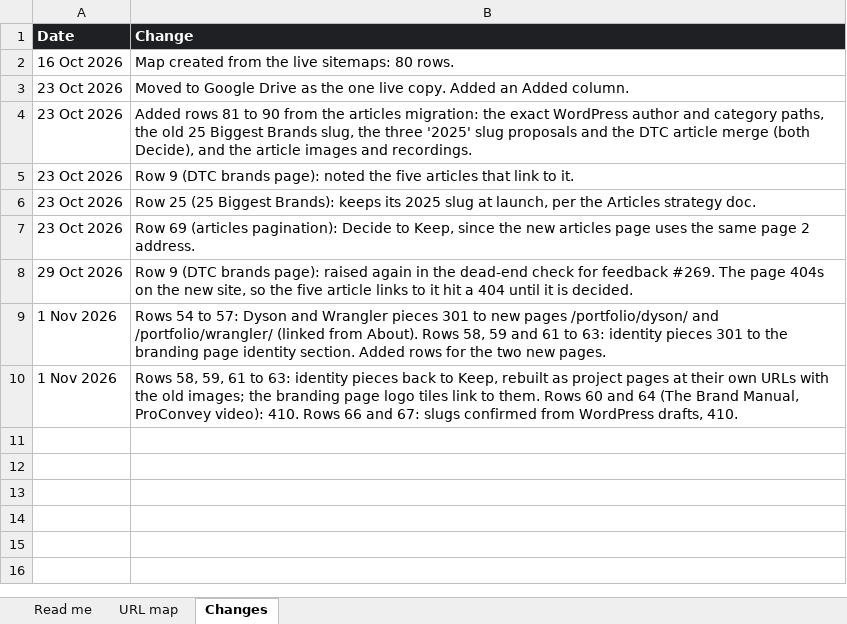
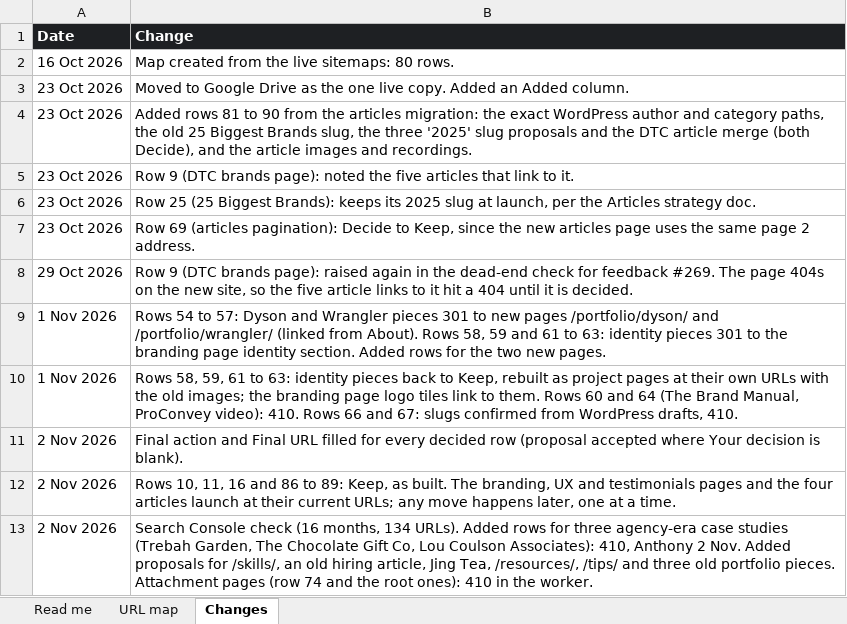
Before and after one commit to anthonyisfreelance/anthony-is-freelance, an Excel workbook: migration/redirect-map.xlsx, sheet Changes, drawn as a sheet; values as stored, in another font and other column widths than the file's, no borders; the diff names each change by its address in the sheet, - before the commit and + after, or states it on an @@ line.

```diff
--- a/migration/redirect-map.xlsx (sheet Changes)
+++ b/migration/redirect-map.xlsx (sheet Changes)
+row 11: 2 Nov 2026 | Final action and Final URL filled for every decided row (proposal accepted where Your decision is blank).
+row 12: 2 Nov 2026 | Rows 10, 11, 16 and 86 to 89: Keep, as built. The branding, UX and testimonials pages and the four articles launch at their current URLs; any move happens later, one at a time.
+row 13: 2 Nov 2026 | Search Console check (16 months, 134 URLs). Added rows for three agency-era case studies (Trebah Garden, The Chocolate Gift Co, Lou Coulson Associates): 410, Anthony 2 Nov. Added proposals for /skills/, an old hiring article, Jing Tea, /resources/, /tips/ and three old portfolio pieces. Attachment pages (row 74 and the root ones): 410 in the worker.
```
Also changed, not shown: sheet URL map, sheet Read me, 2 other files.
